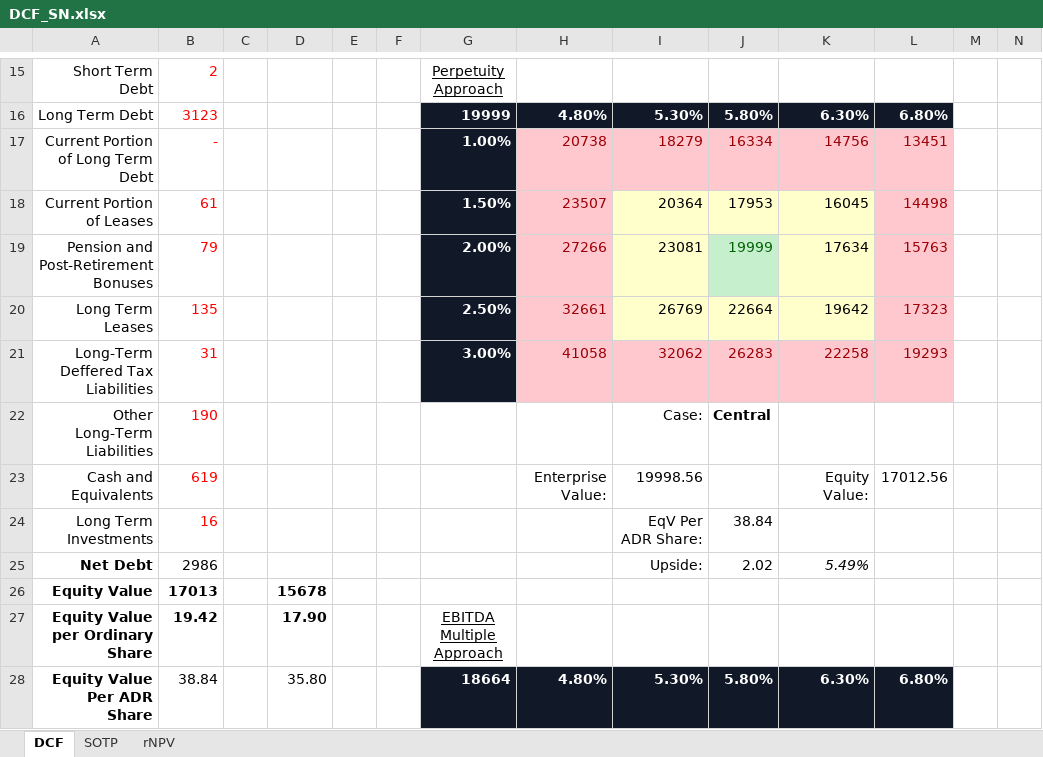
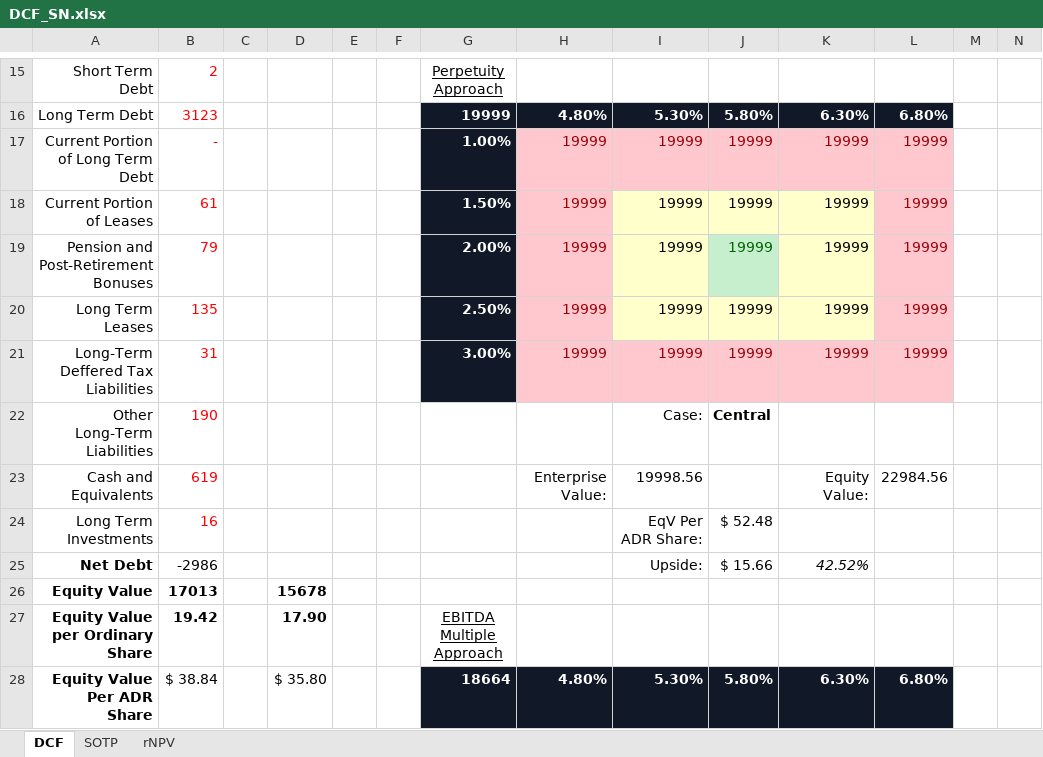
Before and after one commit to davisxp/XD_Grad_Portfolio, an Excel workbook: models/DCF_SN.xlsx, sheet DCF, drawn as a sheet; only a part is shown, gaps mark what is left out; values as stored, in another font and other column widths than the file's, no borders; the diff covers the shown part only; the diff names each change by its address in the sheet, - before the commit and + after, or states it on an @@ line.

```diff
--- a/models/DCF_SN.xlsx (sheet DCF)
+++ b/models/DCF_SN.xlsx (sheet DCF)
-H17: 20738
+H17: 19999
-I17: 18279
+I17: 19999
-J17: 16334
+J17: 19999
-K17: 14756
+K17: 19999
-L17: 13451
+L17: 19999
-H18: 23507
+H18: 19999
-I18: 20364
+I18: 19999
-J18: 17953
+J18: 19999
-K18: 16045
+K18: 19999
-L18: 14498
+L18: 19999
-H19: 27266
+H19: 19999
-I19: 23081
+I19: 19999
-K19: 17634
+K19: 19999
-L19: 15763
+L19: 19999
-H20: 32661
+H20: 19999
-I20: 26769
+I20: 19999
-J20: 22664
+J20: 19999
-K20: 19642
+K20: 19999
-L20: 17323
+L20: 19999
-H21: 41058
+H21: 19999
-I21: 32062
+I21: 19999
-J21: 26283
+J21: 19999
-K21: 22258
+K21: 19999
-L21: 19293
+L21: 19999
-L23: 17012.56
+L23: 22984.56
-J24: 38.84
+J24: $ 52.48
-B25: 2986
+B25: -2986
-J25: 2.02
+J25: $ 15.66
-K25: 5.49%
+K25: 42.52%
-B28: 38.84
+B28: $ 38.84
-D28: 35.80
+D28: $ 35.80
```
Also changed, not shown: 7 edited cells elsewhere in this sheet, sheet rNPV, sheet SOTP, formulas that keep their value, 1 other file.
